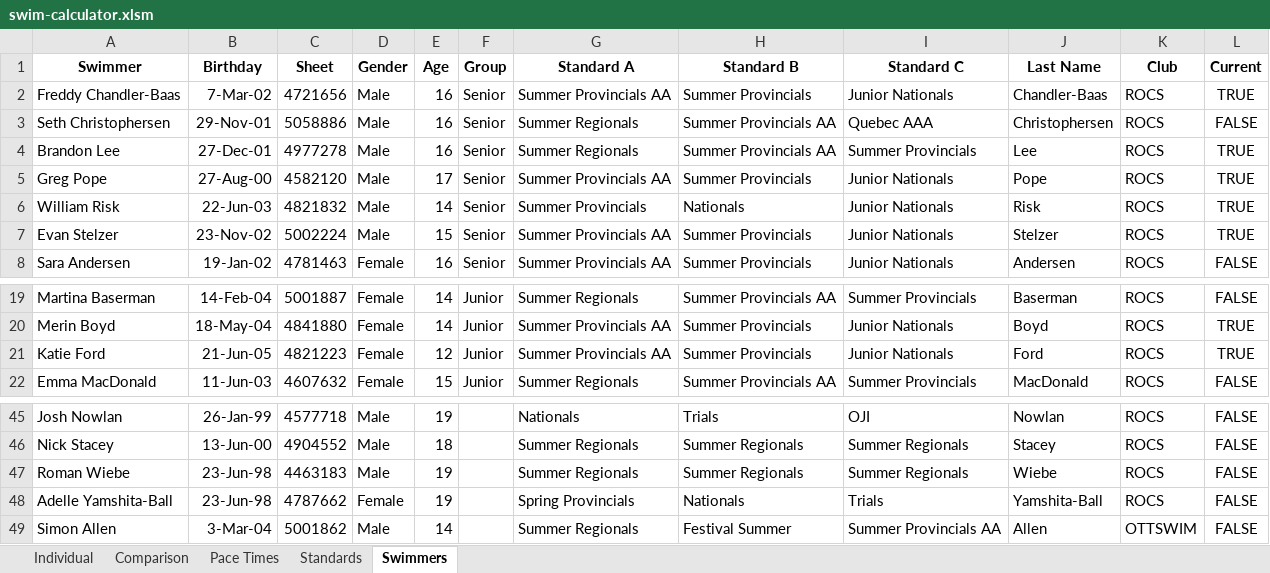
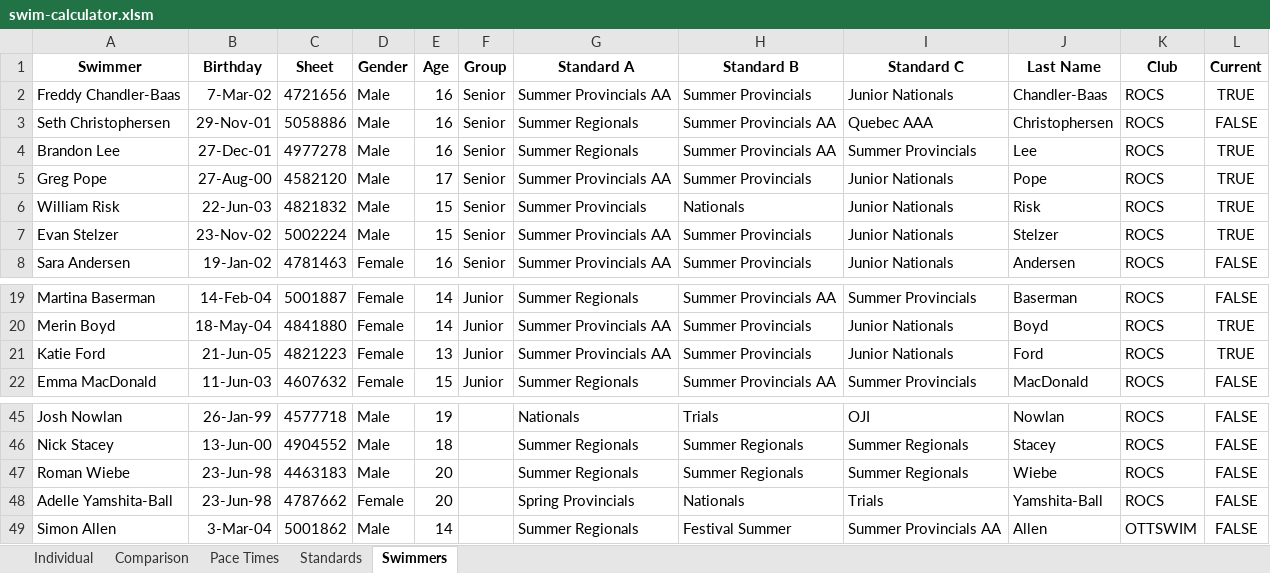
Before and after one commit to Subject2Risk/swim-report, an Excel workbook: swim-calculator.xlsm, sheet Swimmers, drawn as a sheet; only a part is shown, gaps mark what is left out; values as stored, in another font and other column widths than the file's, no borders; conditional formats not drawn; the diff names each change by its address in the sheet, - before the commit and + after, or states it on an @@ line.

```diff
--- a/swim-calculator.xlsm (sheet Swimmers)
+++ b/swim-calculator.xlsm (sheet Swimmers)
-E6 (Age): 14
+E6 (Age): 15
-E21 (Age): 12
+E21 (Age): 13
-E47:E48 (Age): 19
+E47:E48 (Age): 20
```
Also changed, not shown: sheet Individual, sheet Comparison, sheet Standards, hidden cells.
